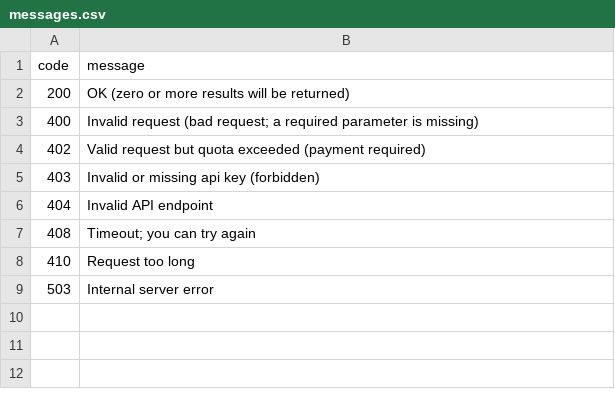
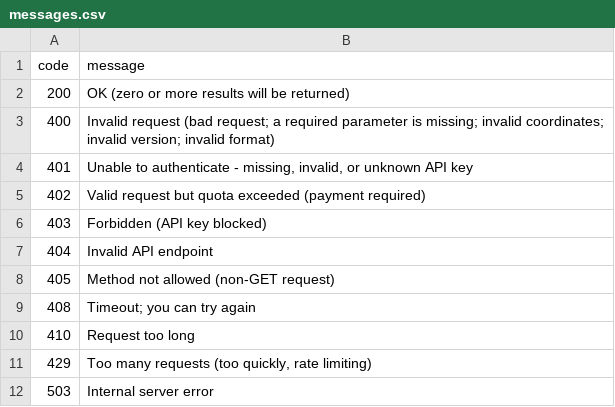
Before and after one commit to ropensci/opencage, a CSV file: inst/extdata/messages.csv, drawn as a sheet; addresses are those after the commit; the diff names each change by its address in the sheet, - before the commit and + after, or states it on an @@ line.

Commit message:
update http error messages, fixes #69

```diff
--- a/inst/extdata/messages.csv
+++ b/inst/extdata/messages.csv
-B3 (message): …parameter is missing)
+B3 (message): …parameter is missing; invalid coordinates; invalid version; invalid format)
+row 4: 401 | Unable to authenticate - missing, invalid, or unknown API key
-B6 (message): Invalid or missing api key (forbidden)
+B6 (message): Forbidden (API key blocked)
+row 8: 405 | Method not allowed (non-GET request)
+row 11: 429 | Too many requests (too quickly, rate limiting)
```
Also changed, not shown: 2 other files.
